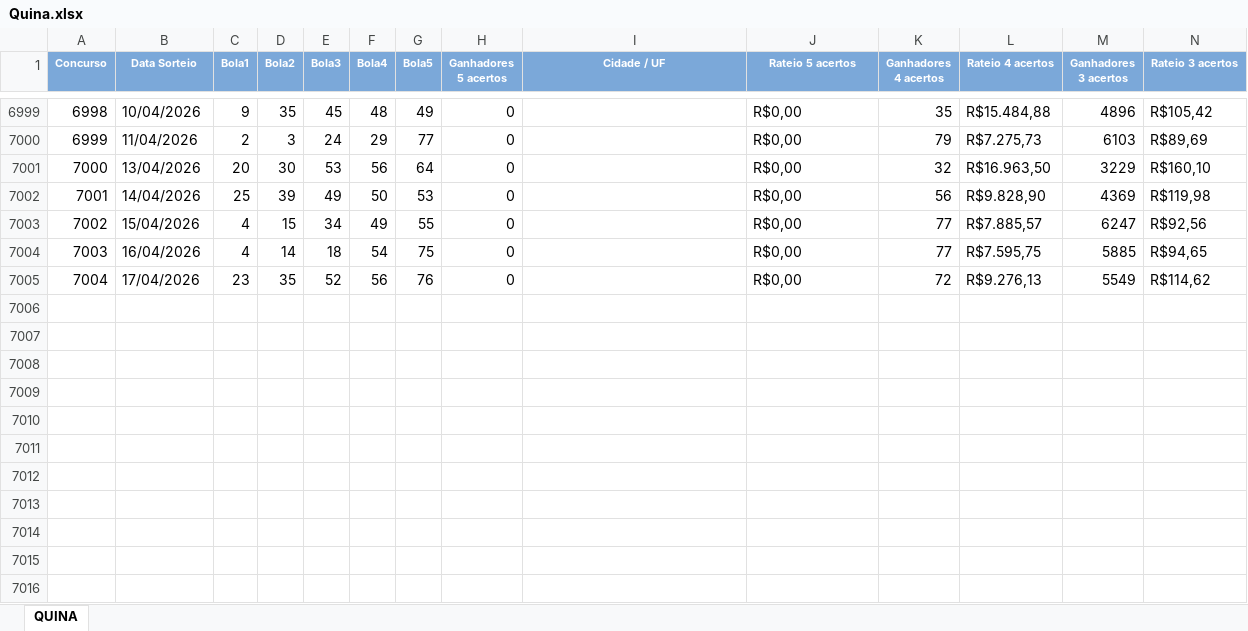
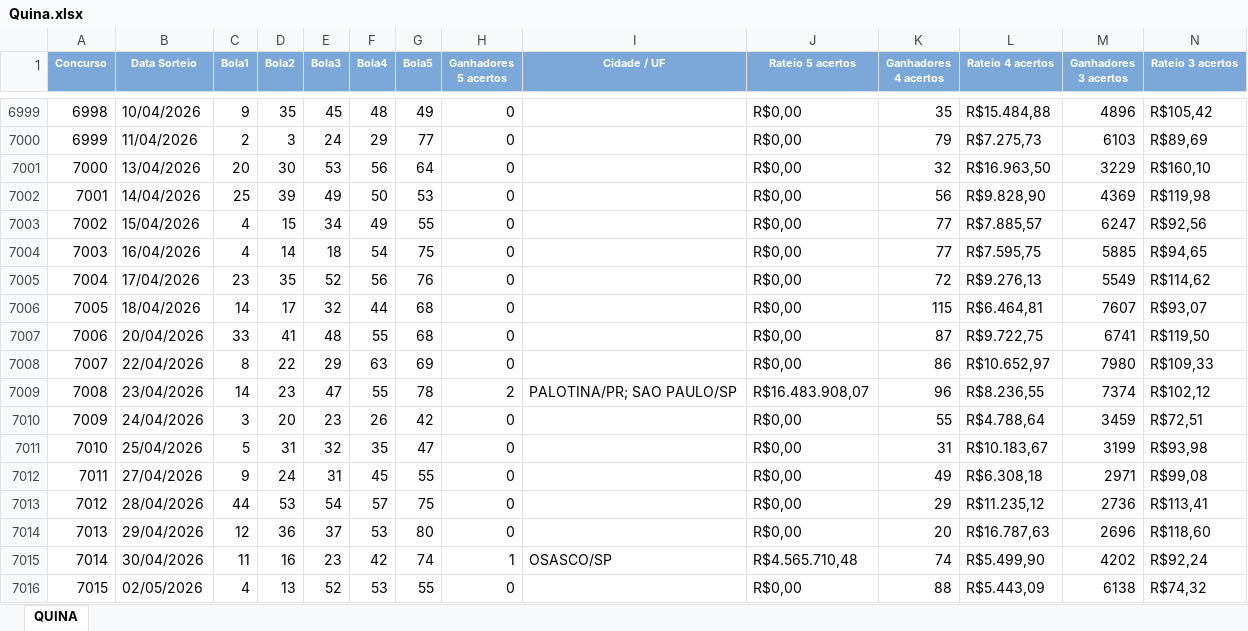
Before and after one commit to edemc2-df/loterias, an Excel workbook: loteria_app/data/Quina.xlsx, sheet QUINA, drawn as a sheet; only a part is shown, gaps mark what is left out; values as stored, in another font and other column widths than the file's, no borders; rows hold the shown columns only; the diff names each change by its address in the sheet, - before the commit and + after, or states it on an @@ line.

```diff
--- a/loteria_app/data/Quina.xlsx (sheet QUINA)
+++ b/loteria_app/data/Quina.xlsx (sheet QUINA)
+row 7006: 7005 | 18/04/2026 | 14 | 17 | 32 | 44 | 68 | 0 |  | R$0,00 | 115 | R$6.464,81 | 7607 | R$93,07
+row 7007: 7006 | 20/04/2026 | 33 | 41 | 48 | 55 | 68 | 0 |  | R$0,00 | 87 | R$9.722,75 | 6741 | R$119,50
+row 7008: 7007 | 22/04/2026 | 8 | 22 | 29 | 63 | 69 | 0 |  | R$0,00 | 86 | R$10.652,97 | 7980 | R$109,33
+row 7009: 7008 | 23/04/2026 | 14 | 23 | 47 | 55 | 78 | 2 | PALOTINA/PR; SAO PAULO/SP | R$16.483.908,07 | 96 | R$8.236,55 | 7374 | R$102,12
+row 7010: 7009 | 24/04/2026 | 3 | 20 | 23 | 26 | 42 | 0 |  | R$0,00 | 55 | R$4.788,64 | 3459 | R$72,51
+row 7011: 7010 | 25/04/2026 | 5 | 31 | 32 | 35 | 47 | 0 |  | R$0,00 | 31 | R$10.183,67 | 3199 | R$93,98
+row 7012: 7011 | 27/04/2026 | 9 | 24 | 31 | 45 | 55 | 0 |  | R$0,00 | 49 | R$6.308,18 | 2971 | R$99,08
+row 7013: 7012 | 28/04/2026 | 44 | 53 | 54 | 57 | 75 | 0 |  | R$0,00 | 29 | R$11.235,12 | 2736 | R$113,41
+row 7014: 7013 | 29/04/2026 | 12 | 36 | 37 | 53 | 80 | 0 |  | R$0,00 | 20 | R$16.787,63 | 2696 | R$118,60
+row 7015: 7014 | 30/04/2026 | 11 | 16 | 23 | 42 | 74 | 1 | OSASCO/SP | R$4.565.710,48 | 74 | R$5.499,90 | 4202 | R$92,24
+row 7016: 7015 | 02/05/2026 | 4 | 13 | 52 | 53 | 55 | 0 |  | R$0,00 | 88 | R$5.443,09 | 6138 | R$74,32
```
Also changed, not shown: loteria_app/data/Lotofacil.xlsx, loteria_app/data/Mega-Sena.xlsx.
